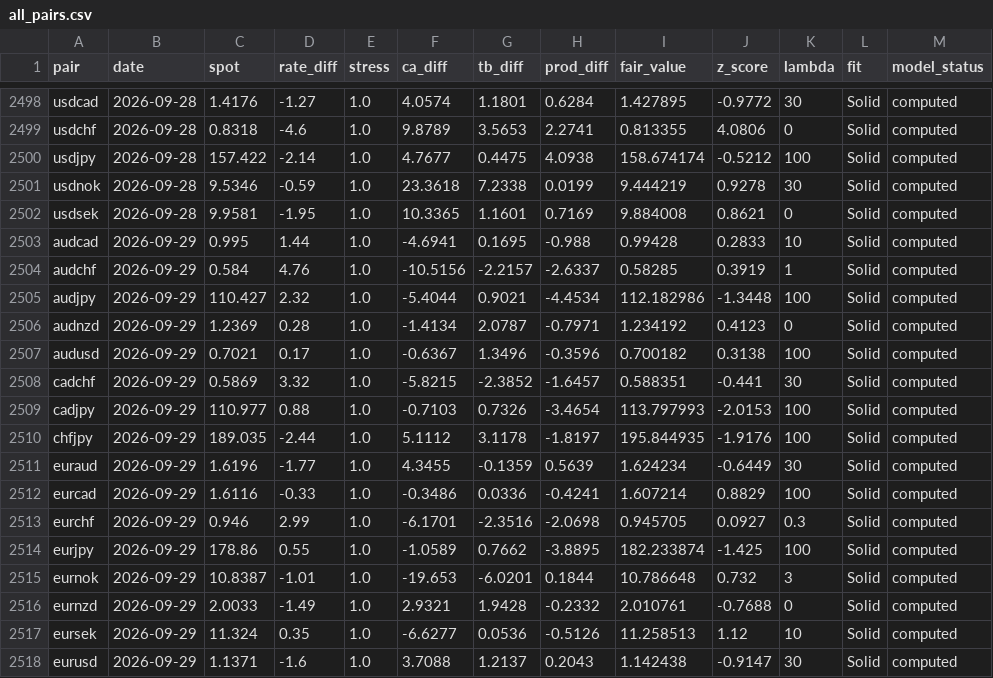
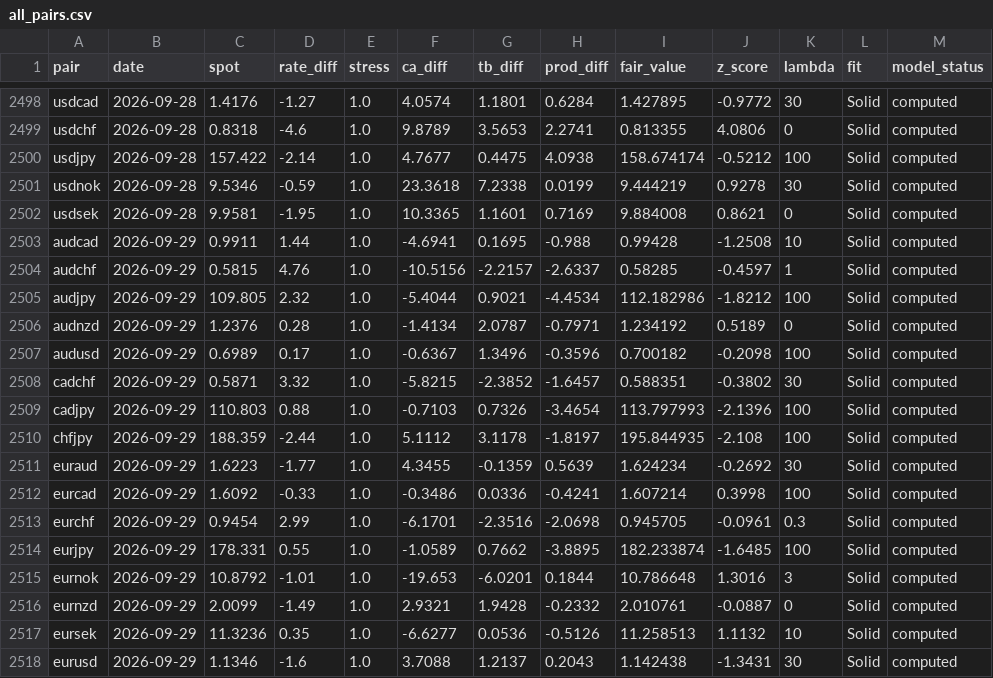
Before and after one commit to GlobalInvesting/gi-datasets, a CSV file: fair-value-data/backtest/all_pairs.csv, drawn as a sheet; only a part is shown, gaps mark what is left out; the diff covers the shown part only.

```diff
--- a/fair-value-data/backtest/all_pairs.csv
+++ b/fair-value-data/backtest/all_pairs.csv
@@ -2502,17 +2502,17 @@ usdnok,2026-09-28,9.5346,-0.59,1.0,23.3618,7.2338,0.0199,9.444219,0.9278,30,Soli
 usdsek,2026-09-28,9.9581,-1.95,1.0,10.3365,1.1601,0.7169,9.884008,0.8621,0,Solid,computed
-audcad,2026-09-29,0.995,1.44,1.0,-4.6941,0.1695,-0.988,0.99428,0.2833,10,Solid,computed
-audchf,2026-09-29,0.584,4.76,1.0,-10.5156,-2.2157,-2.6337,0.58285,0.3919,1,Solid,computed
-audjpy,2026-09-29,110.427,2.32,1.0,-5.4044,0.9021,-4.4534,112.182986,-1.3448,100,Solid,computed
-audnzd,2026-09-29,1.2369,0.28,1.0,-1.4134,2.0787,-0.7971,1.234192,0.4123,0,Solid,computed
-audusd,2026-09-29,0.7021,0.17,1.0,-0.6367,1.3496,-0.3596,0.700182,0.3138,100,Solid,computed
-cadchf,2026-09-29,0.5869,3.32,1.0,-5.8215,-2.3852,-1.6457,0.588351,-0.441,30,Solid,computed
-cadjpy,2026-09-29,110.977,0.88,1.0,-0.7103,0.7326,-3.4654,113.797993,-2.0153,100,Solid,computed
-chfjpy,2026-09-29,189.035,-2.44,1.0,5.1112,3.1178,-1.8197,195.844935,-1.9176,100,Solid,computed
-euraud,2026-09-29,1.6196,-1.77,1.0,4.3455,-0.1359,0.5639,1.624234,-0.6449,30,Solid,computed
-eurcad,2026-09-29,1.6116,-0.33,1.0,-0.3486,0.0336,-0.4241,1.607214,0.8829,100,Solid,computed
-eurchf,2026-09-29,0.946,2.99,1.0,-6.1701,-2.3516,-2.0698,0.945705,0.0927,0.3,Solid,computed
-eurjpy,2026-09-29,178.86,0.55,1.0,-1.0589,0.7662,-3.8895,182.233874,-1.425,100,Solid,computed
-eurnok,2026-09-29,10.8387,-1.01,1.0,-19.653,-6.0201,0.1844,10.786648,0.732,3,Solid,computed
-eurnzd,2026-09-29,2.0033,-1.49,1.0,2.9321,1.9428,-0.2332,2.010761,-0.7688,0,Solid,computed
-eursek,2026-09-29,11.324,0.35,1.0,-6.6277,0.0536,-0.5126,11.258513,1.12,10,Solid,computed
-eurusd,2026-09-29,1.1371,-1.6,1.0,3.7088,1.2137,0.2043,1.142438,-0.9147,30,Solid,computed
+audcad,2026-09-29,0.9911,1.44,1.0,-4.6941,0.1695,-0.988,0.99428,-1.2508,10,Solid,computed
+audchf,2026-09-29,0.5815,4.76,1.0,-10.5156,-2.2157,-2.6337,0.58285,-0.4597,1,Solid,computed
+audjpy,2026-09-29,109.805,2.32,1.0,-5.4044,0.9021,-4.4534,112.182986,-1.8212,100,Solid,computed
+audnzd,2026-09-29,1.2376,0.28,1.0,-1.4134,2.0787,-0.7971,1.234192,0.5189,0,Solid,computed
+audusd,2026-09-29,0.6989,0.17,1.0,-0.6367,1.3496,-0.3596,0.700182,-0.2098,100,Solid,computed
+cadchf,2026-09-29,0.5871,3.32,1.0,-5.8215,-2.3852,-1.6457,0.588351,-0.3802,30,Solid,computed
+cadjpy,2026-09-29,110.803,0.88,1.0,-0.7103,0.7326,-3.4654,113.797993,-2.1396,100,Solid,computed
+chfjpy,2026-09-29,188.359,-2.44,1.0,5.1112,3.1178,-1.8197,195.844935,-2.108,100,Solid,computed
+euraud,2026-09-29,1.6223,-1.77,1.0,4.3455,-0.1359,0.5639,1.624234,-0.2692,30,Solid,computed
+eurcad,2026-09-29,1.6092,-0.33,1.0,-0.3486,0.0336,-0.4241,1.607214,0.3998,100,Solid,computed
+eurchf,2026-09-29,0.9454,2.99,1.0,-6.1701,-2.3516,-2.0698,0.945705,-0.0961,0.3,Solid,computed
+eurjpy,2026-09-29,178.331,0.55,1.0,-1.0589,0.7662,-3.8895,182.233874,-1.6485,100,Solid,computed
+eurnok,2026-09-29,10.8792,-1.01,1.0,-19.653,-6.0201,0.1844,10.786648,1.3016,3,Solid,computed
+eurnzd,2026-09-29,2.0099,-1.49,1.0,2.9321,1.9428,-0.2332,2.010761,-0.0887,0,Solid,computed
+eursek,2026-09-29,11.3236,0.35,1.0,-6.6277,0.0536,-0.5126,11.258513,1.1132,10,Solid,computed
+eurusd,2026-09-29,1.1346,-1.6,1.0,3.7088,1.2137,0.2043,1.142438,-1.3431,30,Solid,computed
```
Also changed, not shown: 18 edited cells elsewhere in this file, fair-value-data/backtest/audcad.csv, fair-value-data/backtest/audchf.csv, 57 other files.
